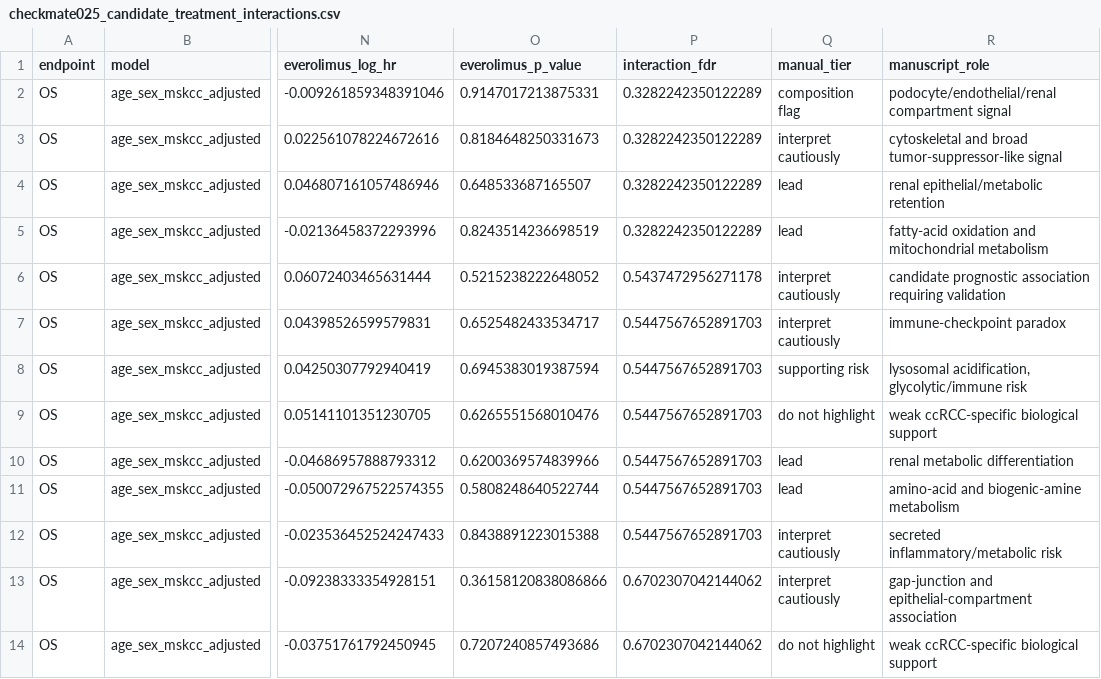
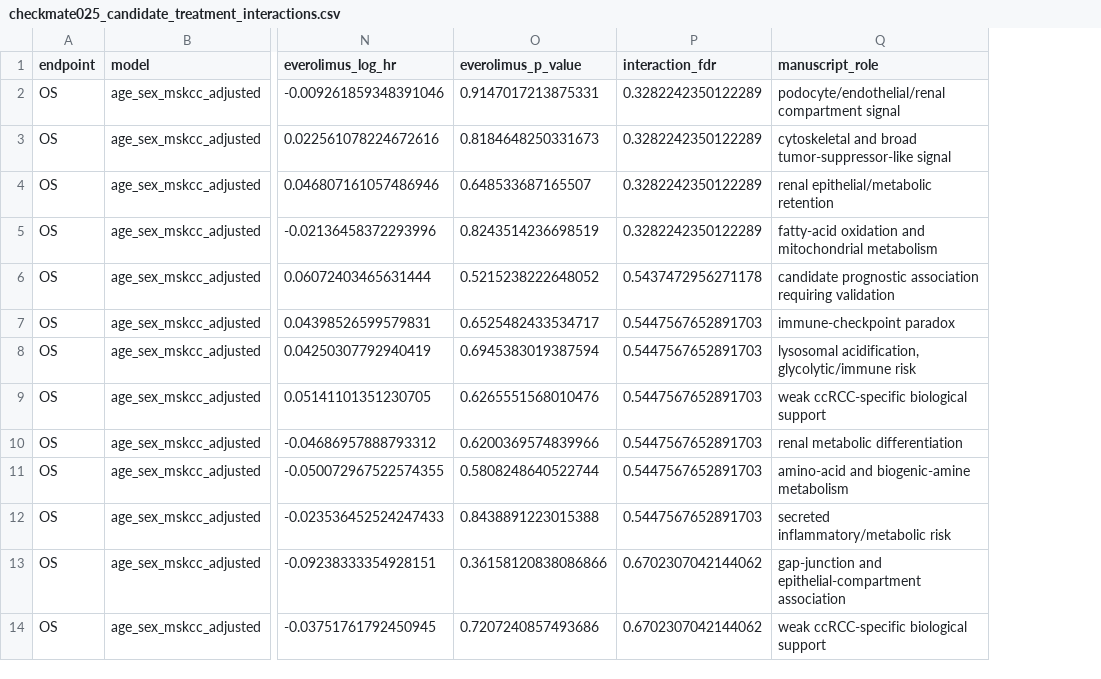
Before and after one commit to ArjunCodess/HYDRA-ccRCC, a CSV file: results/tables/checkmate025_candidate_treatment_interactions.csv, drawn as a sheet; only a part is shown, gaps mark what is left out; the diff names each change by its address in the sheet, - before the commit and + after, or states it on an @@ line.

Commit message:
refresh exploratory tables

```diff
--- a/results/tables/checkmate025_candidate_treatment_interactions.csv
+++ b/results/tables/checkmate025_candidate_treatment_interactions.csv
-column Q (manual_tier), rows 2-14: composition flag | interpret cautiously | lead | lead | interpret cautiously | interpret cautiously | supporting risk | do not highlight | lead | lead | interpret cautiously | interpret cautiously | do not highlight
```
Also changed, not shown: results/tables/external_survival_emtab1980.csv, results/tables/external_survival_gse29609.csv.
